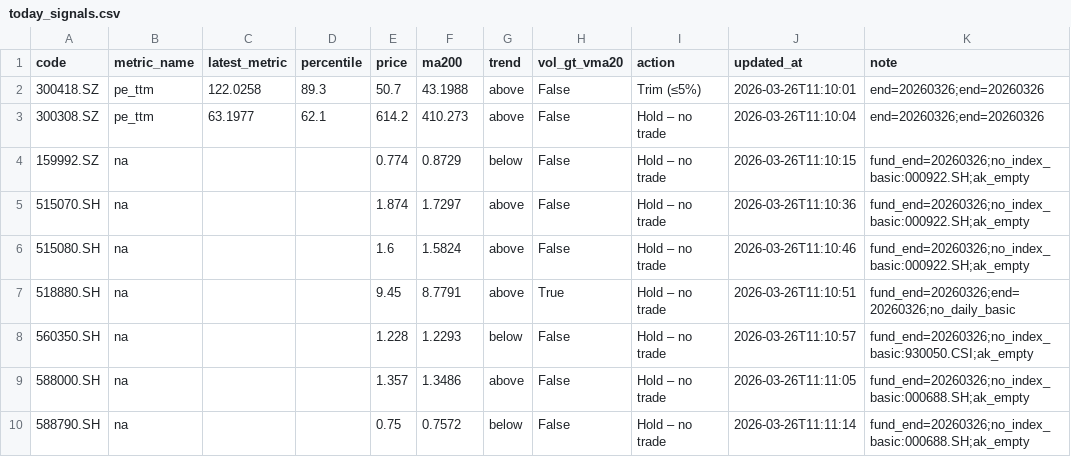
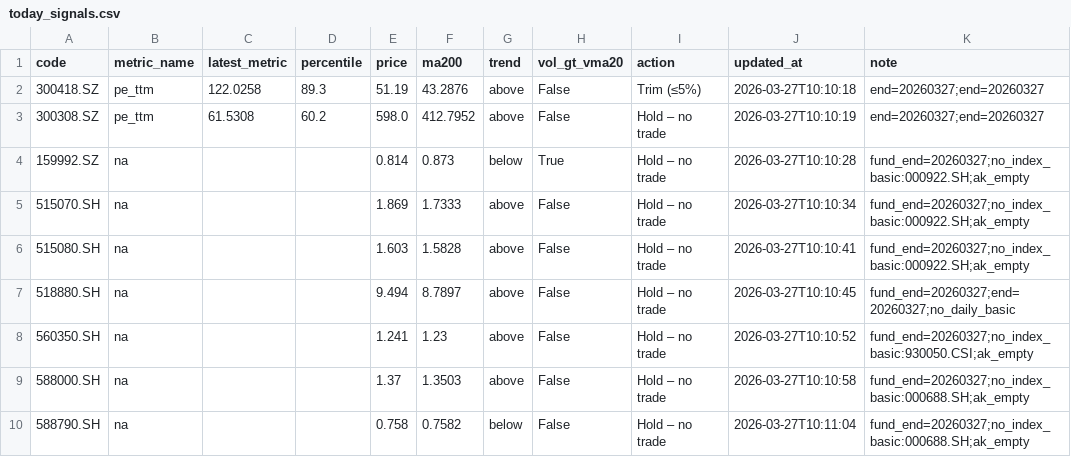
Before and after one commit to wangzjzz/valuation-pipeline, a CSV file: data/today_signals.csv, drawn as a sheet.

```diff
--- a/data/today_signals.csv
+++ b/data/today_signals.csv
@@ -1,10 +1,10 @@
 code,metric_name,latest_metric,percentile,price,ma200,trend,vol_gt_vma20,action,updated_at,note
-300418.SZ,pe_ttm,122.0258,89.3,50.7,43.1988,above,False,Trim (≤5%),2026-03-26T11:10:01,end=20260326;end=20260326
-300308.SZ,pe_ttm,63.1977,62.1,614.2,410.273,above,False,Hold – no trade,2026-03-26T11:10:04,end=20260326;end=20260326
-159992.SZ,na,,,0.774,0.8729,below,False,Hold – no trade,2026-03-26T11:10:15,fund_end=20260326;no_index_basic:000922.SH;ak_empty
-515070.SH,na,,,1.874,1.7297,above,False,Hold – no trade,2026-03-26T11:10:36,fund_end=20260326;no_index_basic:000922.SH;ak_empty
-515080.SH,na,,,1.6,1.5824,above,False,Hold – no trade,2026-03-26T11:10:46,fund_end=20260326;no_index_basic:000922.SH;ak_empty
-518880.SH,na,,,9.45,8.7791,above,True,Hold – no trade,2026-03-26T11:10:51,fund_end=20260326;end=20260326;no_daily_basic
-560350.SH,na,,,1.228,1.2293,below,False,Hold – no trade,2026-03-26T11:10:57,fund_end=20260326;no_index_basic:930050.CSI;ak_empty
-588000.SH,na,,,1.357,1.3486,above,False,Hold – no trade,2026-03-26T11:11:05,fund_end=20260326;no_index_basic:000688.SH;ak_empty
-588790.SH,na,,,0.75,0.7572,below,False,Hold – no trade,2026-03-26T11:11:14,fund_end=20260326;no_index_basic:000688.SH;ak_empty
+300418.SZ,pe_ttm,122.0258,89.3,51.19,43.2876,above,False,Trim (≤5%),2026-03-27T10:10:18,end=20260327;end=20260327
+300308.SZ,pe_ttm,61.5308,60.2,598.0,412.7952,above,False,Hold – no trade,2026-03-27T10:10:19,end=20260327;end=20260327
+159992.SZ,na,,,0.814,0.873,below,True,Hold – no trade,2026-03-27T10:10:28,fund_end=20260327;no_index_basic:000922.SH;ak_empty
+515070.SH,na,,,1.869,1.7333,above,False,Hold – no trade,2026-03-27T10:10:34,fund_end=20260327;no_index_basic:000922.SH;ak_empty
+515080.SH,na,,,1.603,1.5828,above,False,Hold – no trade,2026-03-27T10:10:41,fund_end=20260327;no_index_basic:000922.SH;ak_empty
+518880.SH,na,,,9.494,8.7897,above,False,Hold – no trade,2026-03-27T10:10:45,fund_end=20260327;end=20260327;no_daily_basic
+560350.SH,na,,,1.241,1.23,above,False,Hold – no trade,2026-03-27T10:10:52,fund_end=20260327;no_index_basic:930050.CSI;ak_empty
+588000.SH,na,,,1.37,1.3503,above,False,Hold – no trade,2026-03-27T10:10:58,fund_end=20260327;no_index_basic:000688.SH;ak_empty
+588790.SH,na,,,0.758,0.7582,below,False,Hold – no trade,2026-03-27T10:11:04,fund_end=20260327;no_index_basic:000688.SH;ak_empty
```
